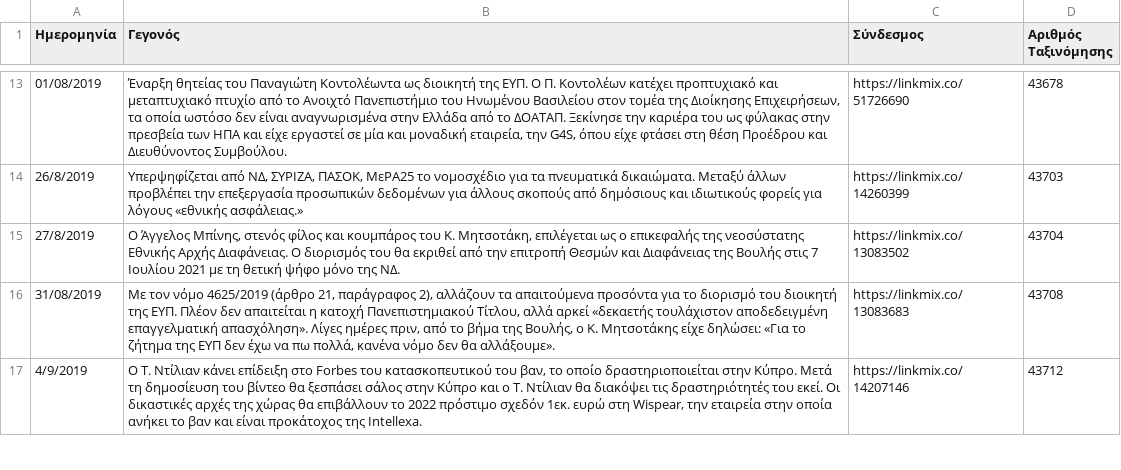
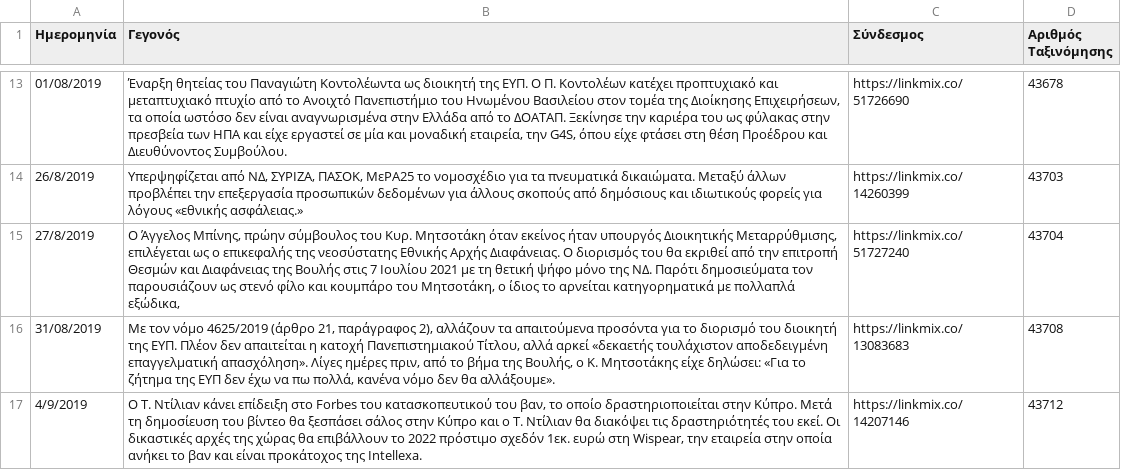
Before and after one commit to predatorgate/predatorgate.github.io, a CSV file: data/gr/timeline.csv, drawn as a sheet; only a part is shown, gaps mark what is left out.

Commit message:
fix entry

```diff
--- a/data/gr/timeline.csv
+++ b/data/gr/timeline.csv
@@ -14,3 +14,3 @@
 26/8/2019,"Υπερψηφίζεται από ΝΔ, ΣΥΡΙΖΑ, ΠΑΣΟΚ, ΜεΡΑ25 το νομοσχέδιο για τα πνευματικά δικαιώματα. Μεταξύ άλλων προβλέπει την επεξεργασία προσωπικών δεδομένων για άλλους σκοπούς από δημόσιους και ιδιωτικούς φορείς για λόγους «εθνικής ασφάλειας.»",https://linkmix.co/14260399,43703
-27/8/2019,"Ο Άγγελος Μπίνης, στενός φίλος και κουμπάρος του Κ. Μητσοτάκη, επιλέγεται ως ο επικεφαλής της νεοσύστατης Εθνικής Αρχής Διαφάνειας. Ο διορισμός του θα εκριθεί από την επιτροπή Θεσμών και Διαφάνειας της Βουλής στις 7 Ιουλίου 2021 με τη θετική ψήφο μόνο της ΝΔ.",https://linkmix.co/13083502,43704
+27/8/2019,"Ο Άγγελος Μπίνης, πρώην σύμβουλος του Κυρ. Μητσοτάκη όταν εκείνος ήταν υπουργός Διοικητικής Μεταρρύθμισης, επιλέγεται ως ο επικεφαλής της νεοσύστατης Εθνικής Αρχής Διαφάνειας. Ο διορισμός του θα εκριθεί από την επιτροπή Θεσμών και Διαφάνειας της Βουλής στις 7 Ιουλίου 2021 με τη θετική ψήφο μόνο της ΝΔ. Παρότι δημοσιεύματα τον παρουσιάζουν ως στενό φίλο και κουμπάρο του Μητσοτάκη, ο ίδιος το αρνείται κατηγορηματικά με πολλαπλά εξώδικα,",https://linkmix.co/51727240,43704
 31/08/2019,"Με τον νόμο 4625/2019 (άρθρο 21, παράγραφος 2), αλλάζουν τα απαιτούμενα προσόντα για το διορισμό του διοικητή της ΕΥΠ. Πλέον δεν απαιτείται η κατοχή Πανεπιστημιακού Τίτλου, αλλά αρκεί «δεκαετής τουλάχιστον αποδεδειγμένη επαγγελματική απασχόληση». Λίγες ημέρες πριν, από το βήμα της Βουλής, ο Κ. Μητσοτάκης είχε δηλώσει: «Για το ζήτημα της ΕΥΠ δεν έχω να πω πολλά, κανένα νόμο δεν θα αλλάξουμε».",https://linkmix.co/13083683,43708
```
Also changed, not shown: data/en/timeline.csv, 1 other file.
